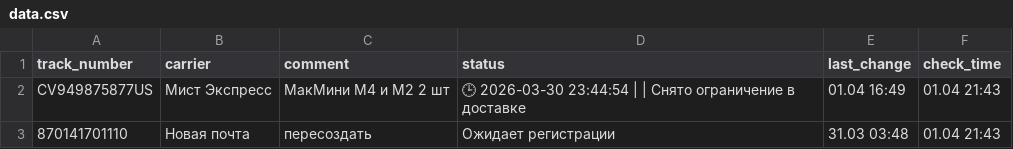
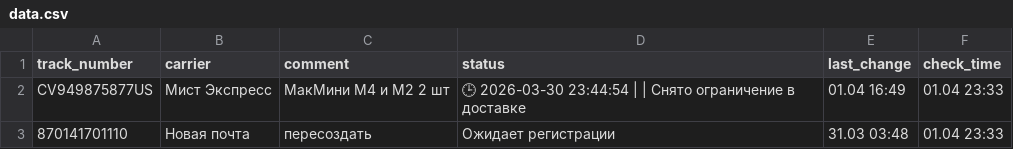
Before and after one commit to Madychenia/trackship, a CSV file: data.csv, drawn as a sheet.

Commit message:
Sync fix 01.04 23:33

```diff
--- a/data.csv
+++ b/data.csv
@@ -1,3 +1,3 @@
 track_number,carrier,comment,status,last_change,check_time
-CV949875877US,Мист Экспресс,МакМини М4 и М2 2 шт,🕒 2026-03-30 23:44:54 |  | Снято ограничение в доставке,01.04 16:49,01.04 21:43
-870141701110,Новая почта,пересоздать,Ожидает регистрации,31.03 03:48,01.04 21:43
+CV949875877US,Мист Экспресс,МакМини М4 и М2 2 шт,🕒 2026-03-30 23:44:54 |  | Снято ограничение в доставке,01.04 16:49,01.04 23:33
+870141701110,Новая почта,пересоздать,Ожидает регистрации,31.03 03:48,01.04 23:33
```
